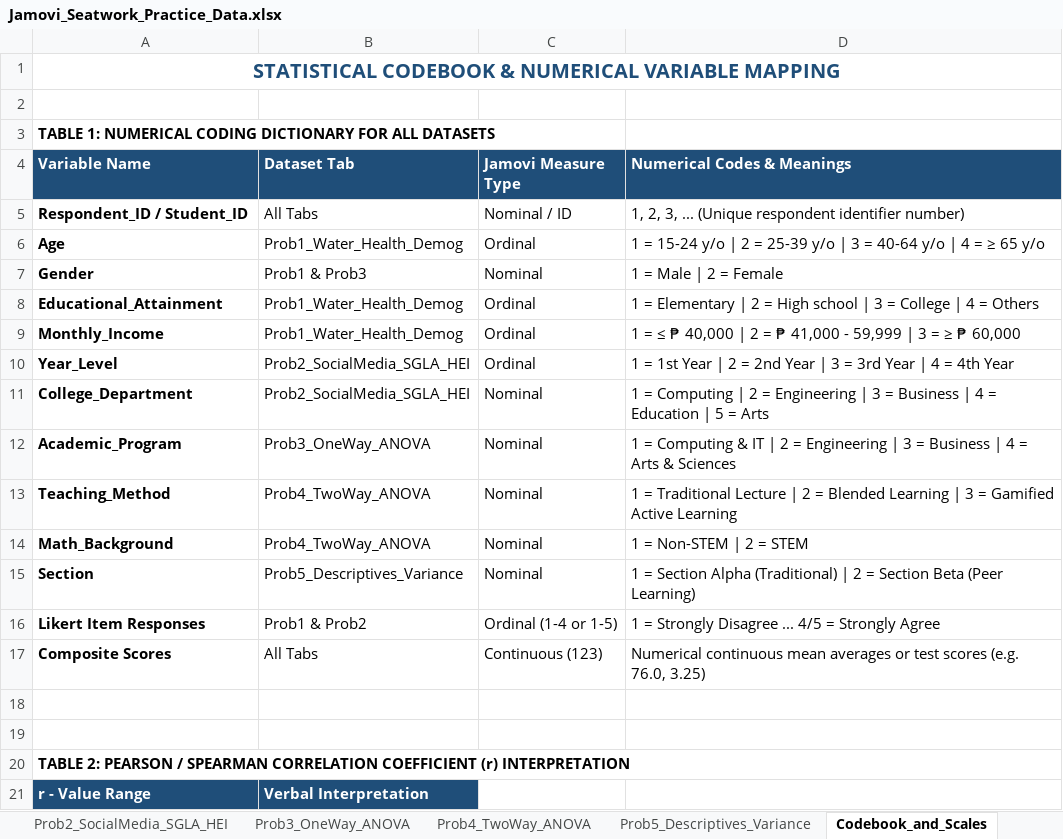
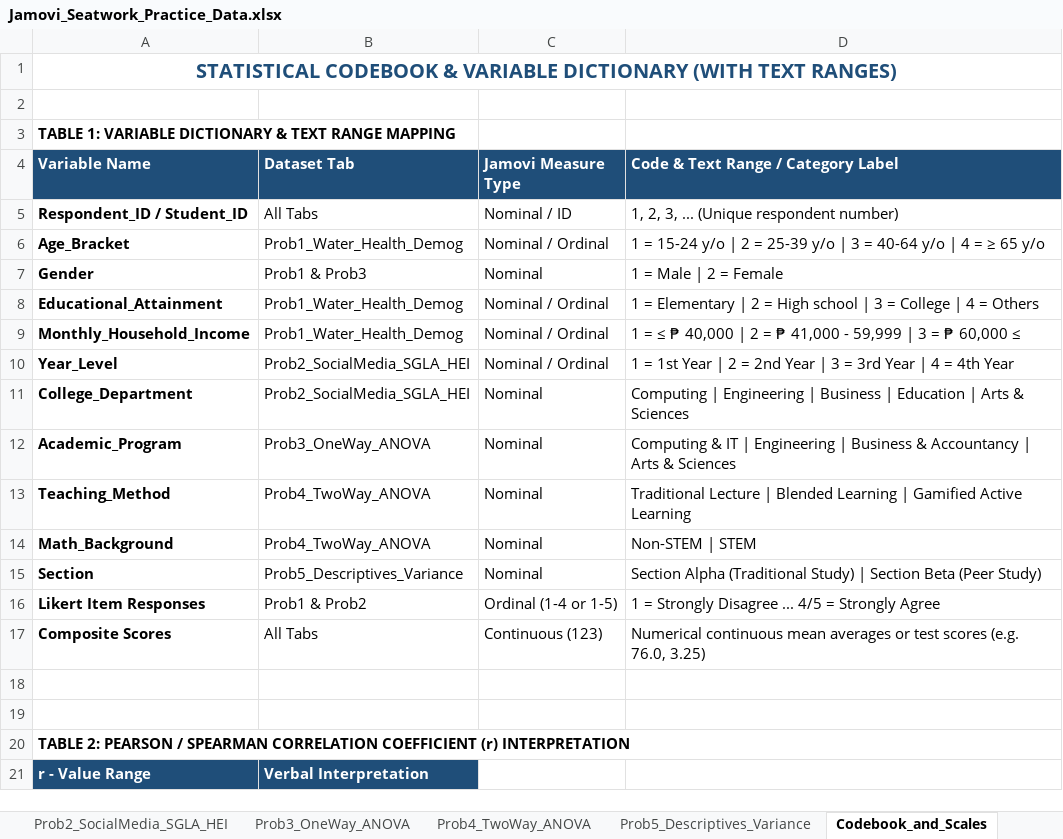
Before and after one commit to olegnatruk/probstat-reviewer, an Excel workbook: Jamovi_Seatwork_Practice_Data.xlsx, sheet Codebook_and_Scales, drawn as a sheet; only a part is shown; values as stored, in another font and other column widths than the file's, no borders; the diff names each change by its address in the sheet, - before the commit and + after, or states it on an @@ line.

Commit message:
Restore text ranges and update step-by-step guide with answers

```diff
--- a/Jamovi_Seatwork_Practice_Data.xlsx (sheet Codebook_and_Scales)
+++ b/Jamovi_Seatwork_Practice_Data.xlsx (sheet Codebook_and_Scales)
-A1 (Variable Name): …CODEBOOK & NUMERICAL VARIABLE MAPPING
+A1 (Variable Name): …CODEBOOK & VARIABLE DICTIONARY (WITH TEXT RANGES)
-A3 (Variable Name): TABLE 1: NUMERICAL CODING DICTIONARY FOR ALL DATASETS
+A3 (Variable Name): TABLE 1: VARIABLE DICTIONARY & TEXT RANGE MAPPING
-D4: Numerical Codes & Meanings
+D4: Code & Text Range / Category Label
-D5: 1, 2, 3, ... (Unique respondent identifier number)
+D5: 1, 2, 3, ... (Unique respondent number)
-A6 (Variable Name): Age
+A6 (Variable Name): Age_Bracket
-C6 (Jamovi Measure Type): Ordinal
+C6 (Jamovi Measure Type): Nominal / Ordinal
-C8:C10 (Jamovi Measure Type): Ordinal
+C8:C10 (Jamovi Measure Type): Nominal / Ordinal
-A9 (Variable Name): Monthly_Income
+A9 (Variable Name): Monthly_Household_Income
-D9: …3 = ≥ ₱ 60,000
+D9: …3 = ₱ 60,000 ≤
-D11: 1 = Computing | 2 = Engineering | 3 = Business | 4 = Education | 5 = Arts
+D11: Computing | Engineering | Business | Education | Arts & Sciences
-D12: 1 = Computing & IT | 2 = Engineering | 3 = Business | 4 = Arts &…
+D12: Computing & IT | Engineering | Business & Accountancy | Arts &…
-D13: 1 = Traditional Lecture | 2 = Blended Learning | 3 = Gamified Active…
+D13: Traditional Lecture | Blended Learning | Gamified Active…
-D14: 1 = Non-STEM | 2 = STEM
+D14: Non-STEM | STEM
-D15: 1 = Section Alpha (Traditional) | 2 = Section Beta (Peer Learning)
+D15: Section Alpha (Traditional Study) | Section Beta (Peer Study)
```
Also changed, not shown: sheet Prob1_Water_Health_Demog, sheet Directory & Guide, sheet Prob4_TwoWay_ANOVA, sheet Prob3_OneWay_ANOVA, sheet Prob2_SocialMedia_SGLA_HEI, sheet Prob5_Descriptives_Variance, 1 other file.
